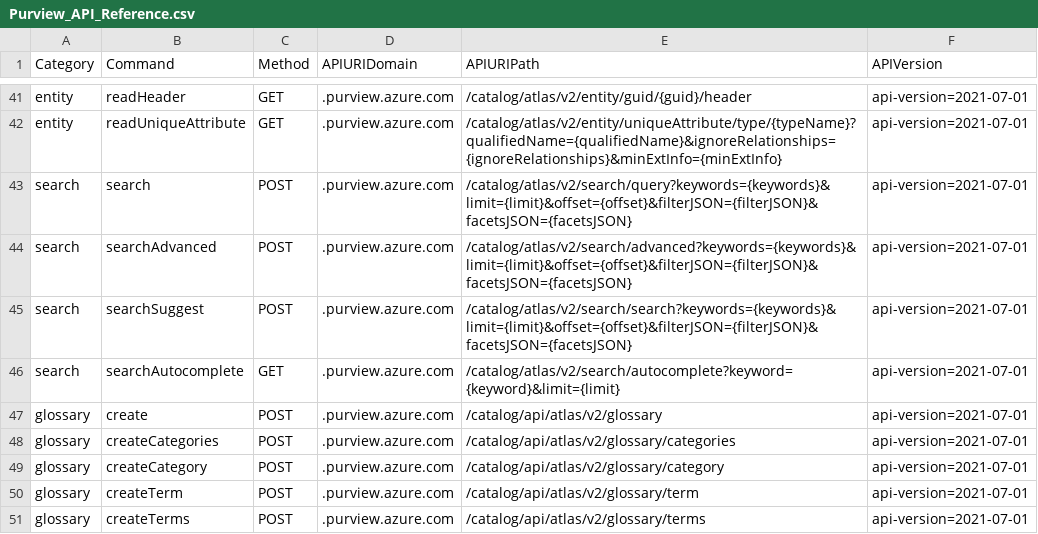
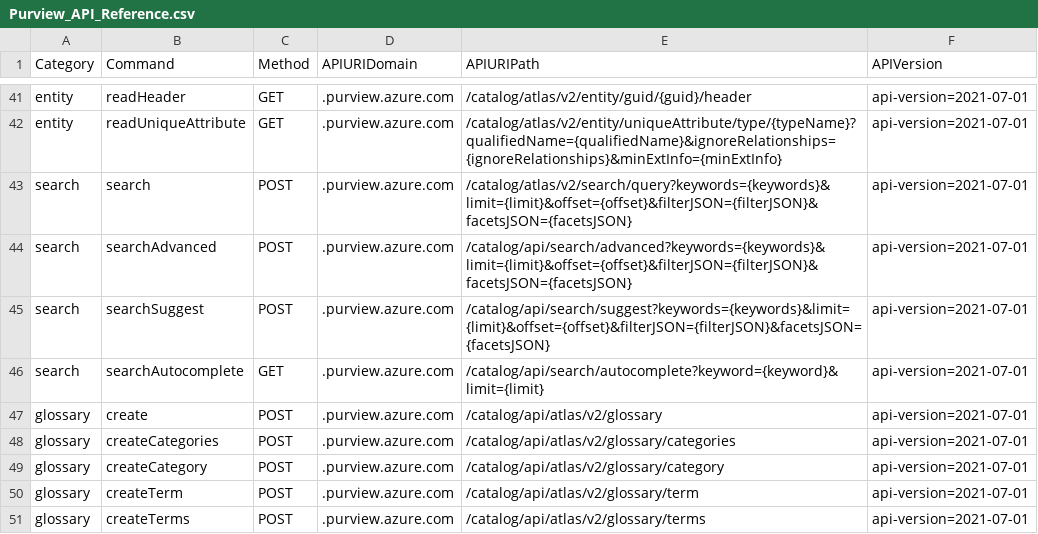
Before and after one commit to Azure/Azure-Purview-API-PowerShell, a CSV file: Purview_API_Reference.csv, drawn as a sheet; only a part is shown, gaps mark what is left out.

Commit message:
Update Purview_API_Reference.csv

```diff
--- a/Purview_API_Reference.csv
+++ b/Purview_API_Reference.csv
@@ -43,5 +43,5 @@ entity,readUniqueAttribute,GET,.purview.azure.com,/catalog/atlas/v2/entity/uniqu
 search,search,POST,.purview.azure.com,/catalog/atlas/v2/search/query?keywords={keywords}&limit={limit}&offset={offset}&filterJSON={filterJSON}&facetsJSON={facetsJSON},api-version=2021-07-01
-search,searchAdvanced,POST,.purview.azure.com,/catalog/atlas/v2/search/advanced?keywords={keywords}&limit={limit}&offset={offset}&filterJSON={filterJSON}&facetsJSON={facetsJSON},api-version=2021-07-01
-search,searchSuggest,POST,.purview.azure.com,/catalog/atlas/v2/search/search?keywords={keywords}&limit={limit}&offset={offset}&filterJSON={filterJSON}&facetsJSON={facetsJSON},api-version=2021-07-01
-search,searchAutocomplete,GET,.purview.azure.com,/catalog/atlas/v2/search/autocomplete?keyword={keyword}&limit={limit},api-version=2021-07-01
+search,searchAdvanced,POST,.purview.azure.com,/catalog/api/search/advanced?keywords={keywords}&limit={limit}&offset={offset}&filterJSON={filterJSON}&facetsJSON={facetsJSON},api-version=2021-07-01
+search,searchSuggest,POST,.purview.azure.com,/catalog/api/search/suggest?keywords={keywords}&limit={limit}&offset={offset}&filterJSON={filterJSON}&facetsJSON={facetsJSON},api-version=2021-07-01
+search,searchAutocomplete,GET,.purview.azure.com,/catalog/api/search/autocomplete?keyword={keyword}&limit={limit},api-version=2021-07-01
 glossary,create,POST,.purview.azure.com,/catalog/api/atlas/v2/glossary,api-version=2021-07-01
```
